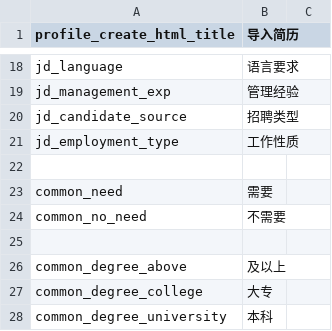
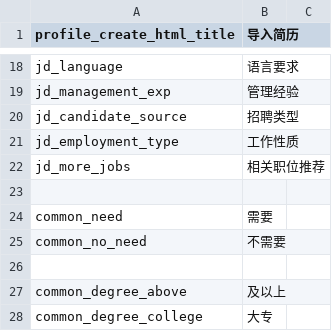
Before and after one commit to kingsallen/wechat, a CSV file: locale/zh_CN.csv, drawn as a sheet; only a part is shown, gaps mark what is left out; the shorter side is filled out with more unchanged rows; the diff names each change by its address in the sheet, - before the commit and + after, or states it on an @@ line.

Commit message:
hotfix: 相关职位推荐 翻译

```diff
--- a/locale/zh_CN.csv
+++ b/locale/zh_CN.csv
+row 22: jd_more_jobs | 相关职位推荐
```
Also changed, not shown: locale/en_US.csv, 1 other file.
